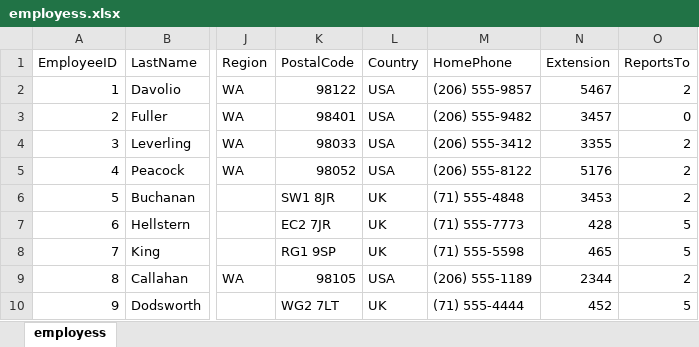
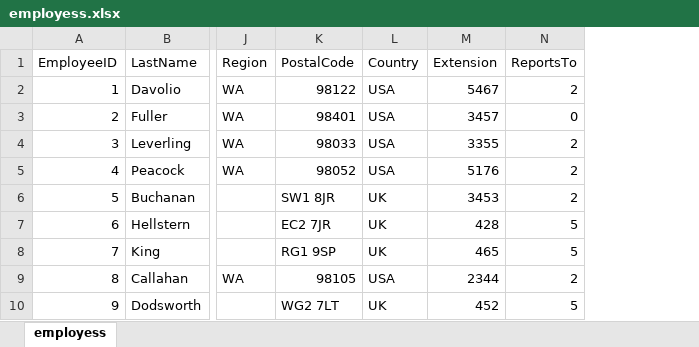
Before and after one commit to officegeek/data, an Excel workbook: employess.xlsx, sheet employess, drawn as a sheet; only a part is shown, gaps mark what is left out; values as stored, in another font and other column widths than the file's, no borders; the diff names each change by its address in the sheet, - before the commit and + after, or states it on an @@ line.

Commit message:
Update employess.xlsx

```diff
--- a/employess.xlsx (sheet employess)
+++ b/employess.xlsx (sheet employess)
-column M (HomePhone), rows 2-10: (206) 555-9857 | (206) 555-9482 | (206) 555-3412 | (206) 555-8122 | (71) 555-4848 | (71) 555-7773 | (71) 555-5598 | (206) 555-1189 | (71) 555-4444
```
